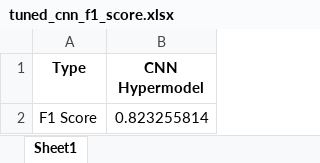
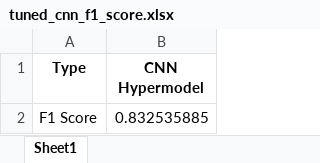
Before and after one commit to Jon-Flan/Discovery2, an Excel workbook: results/Hypermodel_Results/tuned_cnn_f1_score.xlsx, sheet Sheet1, drawn as a sheet; values as stored, in another font and other column widths than the file's, no borders; the diff names each change by its address in the sheet, - before the commit and + after, or states it on an @@ line.

```diff
--- a/results/Hypermodel_Results/tuned_cnn_f1_score.xlsx (sheet Sheet1)
+++ b/results/Hypermodel_Results/tuned_cnn_f1_score.xlsx (sheet Sheet1)
-B2 (CNN Hypermodel): 0.823255814
+B2 (CNN Hypermodel): 0.832535885
```
Also changed, not shown: results/Hypermodel_Results/tuned_cnn_metrics.xlsx, results/McNemar_data.xlsx, 46 other files.
